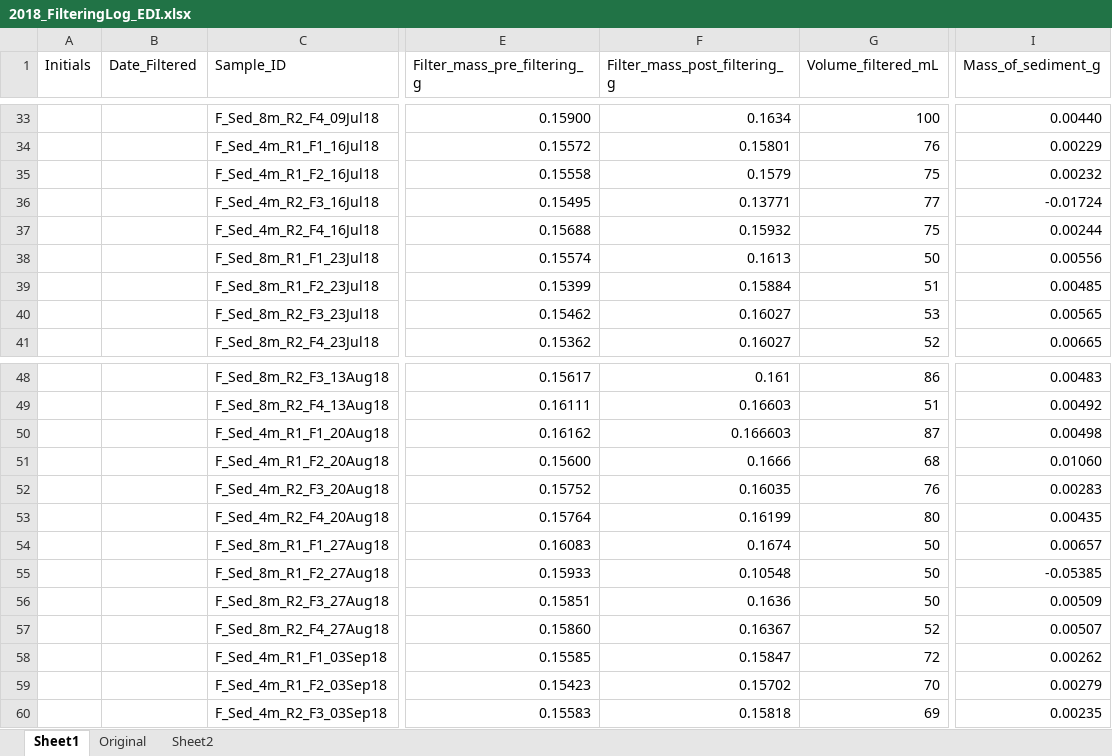
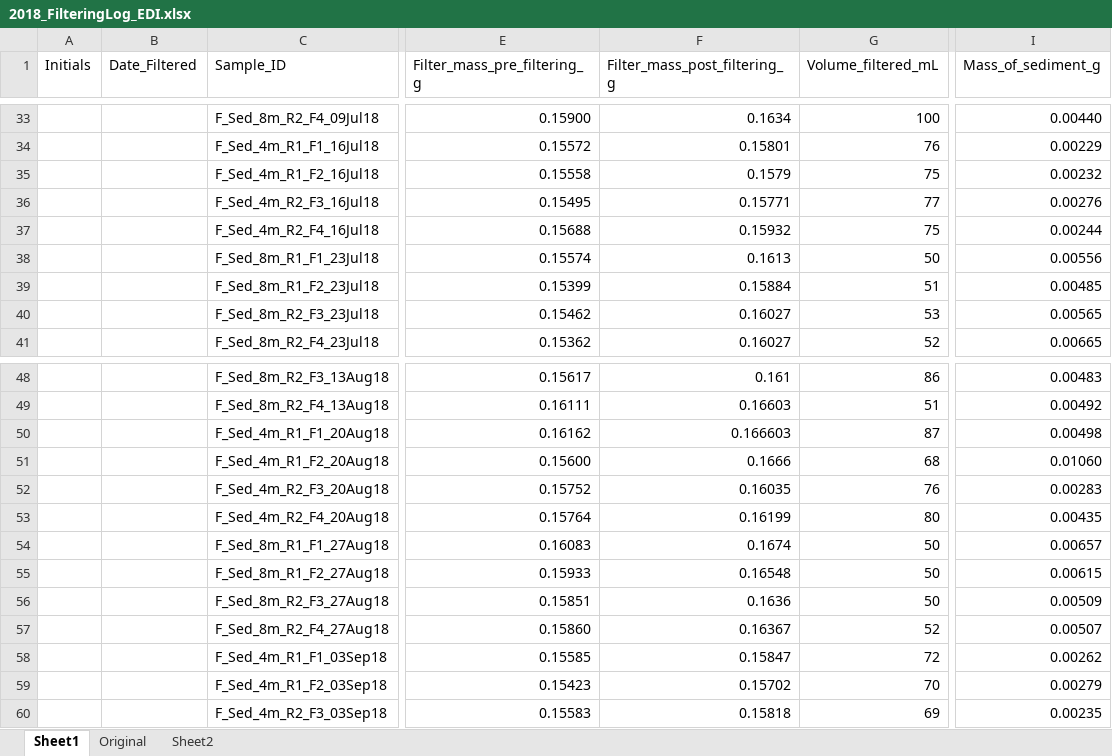
Before and after one commit to CareyLabVT/Reservoirs, an Excel workbook: Data/DataNotYetUploadedToEDI/Sed_trap/Filtering logs/2018_FilteringLog_EDI.xlsx, sheet Sheet1, drawn as a sheet; only a part is shown, gaps mark what is left out; values as stored, in another font and other column widths than the file's, no borders; the diff names each change by its address in the sheet, - before the commit and + after, or states it on an @@ line.

```diff
--- a/Data/DataNotYetUploadedToEDI/Sed_trap/Filtering logs/2018_FilteringLog_EDI.xlsx (sheet Sheet1)
+++ b/Data/DataNotYetUploadedToEDI/Sed_trap/Filtering logs/2018_FilteringLog_EDI.xlsx (sheet Sheet1)
-F36 (Filter_mass_post_filtering_g): 0.13771
+F36 (Filter_mass_post_filtering_g): 0.15771
-I36 (Mass_of_sediment_g): -0.01724
+I36 (Mass_of_sediment_g): 0.00276
-F55 (Filter_mass_post_filtering_g): 0.10548
+F55 (Filter_mass_post_filtering_g): 0.16548
-I55 (Mass_of_sediment_g): -0.05385
+I55 (Mass_of_sediment_g): 0.00615
```
Also changed, not shown: Data/DataNotYetUploadedToEDI/Sed_trap/Filtering logs/2019_FilteringLog_EDI.xlsx, 3 other files.
